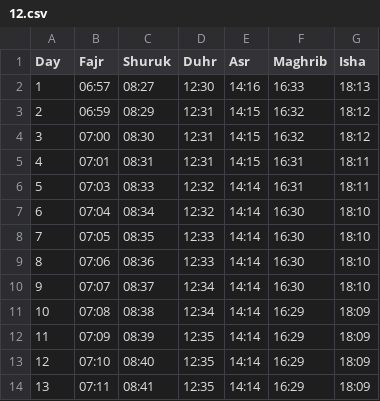
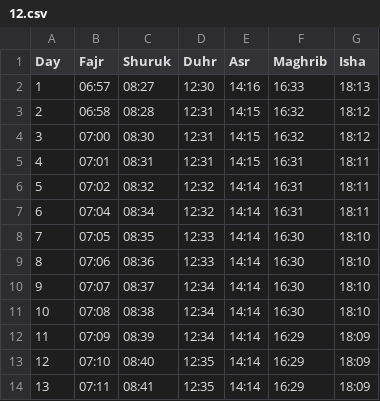
Before and after one commit to Toonstore/gebedstijden, a CSV file: moskee/el-fath-gouda/2026/12.csv, drawn as a sheet; only a part is shown; the diff covers the shown part only; the diff names each change by its address in the sheet, - before the commit and + after, or states it on an @@ line.

Commit message:
Fix prayer times for December 2026

```diff
--- a/moskee/el-fath-gouda/2026/12.csv
+++ b/moskee/el-fath-gouda/2026/12.csv
-B3 (Fajr): 06:59
+B3 (Fajr): 06:58
-C3 (Shuruk): 08:29
+C3 (Shuruk): 08:28
-B6 (Fajr): 07:03
+B6 (Fajr): 07:02
-C6 (Shuruk): 08:33
+C6 (Shuruk): 08:32
-F7 (Maghrib): 16:30
+F7 (Maghrib): 16:31
-G7 (Isha): 18:10
+G7 (Isha): 18:11
-F11 (Maghrib): 16:29
+F11 (Maghrib): 16:30
-G11 (Isha): 18:09
+G11 (Isha): 18:10
-D12 (Duhr): 12:35
+D12 (Duhr): 12:34
```
Also changed, not shown: 1 added row, 1 removed row, 12 edited cells and row numbers in column A elsewhere in this file.
